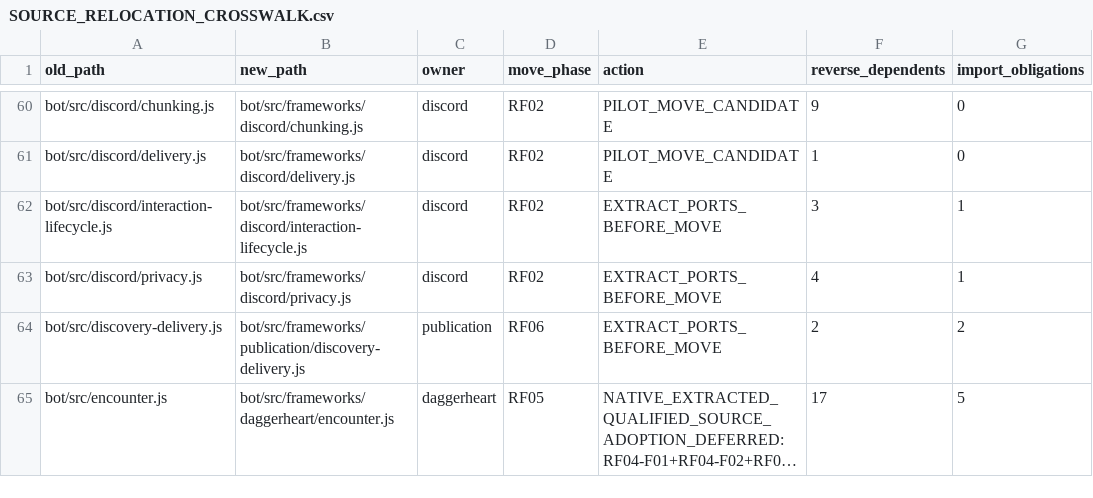
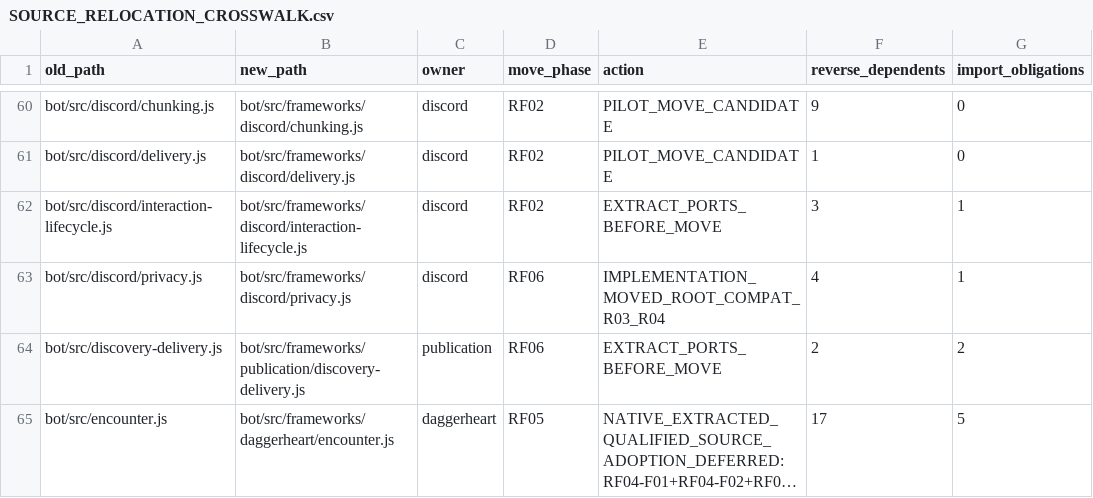
Before and after one commit to KeshireTheChaotic/Veiled_City, a CSV file: docs/Implementation_Plans/Framework_Refactor/SOURCE_RELOCATION_CROSSWALK.csv, drawn as a sheet; only a part is shown, gaps mark what is left out; long unchanged cells end in ….

```diff
--- a/docs/Implementation_Plans/Framework_Refactor/SOURCE_RELOCATION_CROSSWALK.csv
+++ b/docs/Implementation_Plans/Framework_Refactor/SOURCE_RELOCATION_CROSSWALK.csv
@@ -62,3 +62,3 @@ old_path,new_path,owner,move_phase,action,reverse_dependents,import_obligations
 "bot/src/discord/interaction-lifecycle.js","bot/src/frameworks/discord/interaction-lifecycle.js","discord","RF02","EXTRACT_PORTS_BEFORE_MOVE","3","1"
-"bot/src/discord/privacy.js","bot/src/frameworks/discord/privacy.js","discord","RF02","EXTRACT_PORTS_BEFORE_MOVE","4","1"
+"bot/src/discord/privacy.js","bot/src/frameworks/discord/privacy.js","discord","RF06","IMPLEMENTATION_MOVED_ROOT_COMPAT_R03_R04","4","1"
 "bot/src/discovery-delivery.js","bot/src/frameworks/publication/discovery-delivery.js","publication","RF06","EXTRACT_PORTS_BEFORE_MOVE","2","2"
```
Also changed, not shown: 19 other files.
